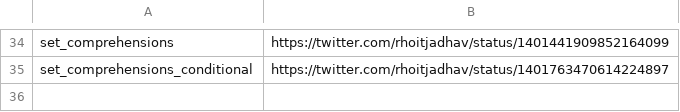
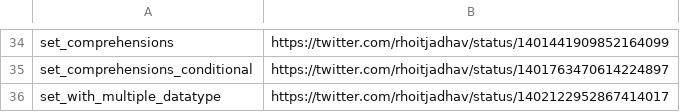
Before and after one commit to rhoitjadhav/python-twitter-posts, a CSV file: links.csv, drawn as a sheet; only a part is shown, gaps mark what is left out.

Commit message:
Set with Multiple Datatype twitter link

```diff
--- a/links.csv
+++ b/links.csv
@@ -35 +35,2 @@ set_comprehensions, https://twitter.com/rhoitjadhav/status/1401441909852164099
 set_comprehensions_conditional, https://twitter.com/rhoitjadhav/status/1401763470614224897
+set_with_multiple_datatype, https://twitter.com/rhoitjadhav/status/1402122952867414017
```
